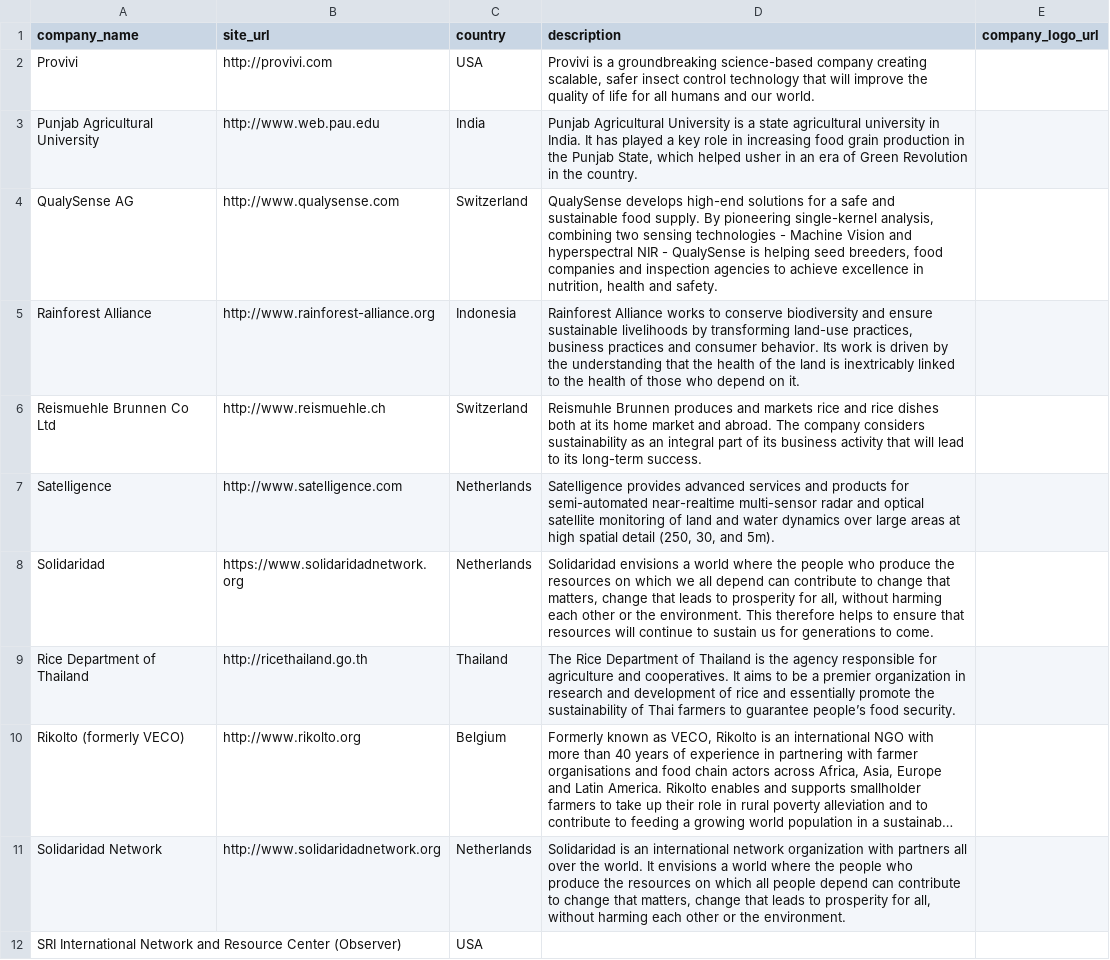
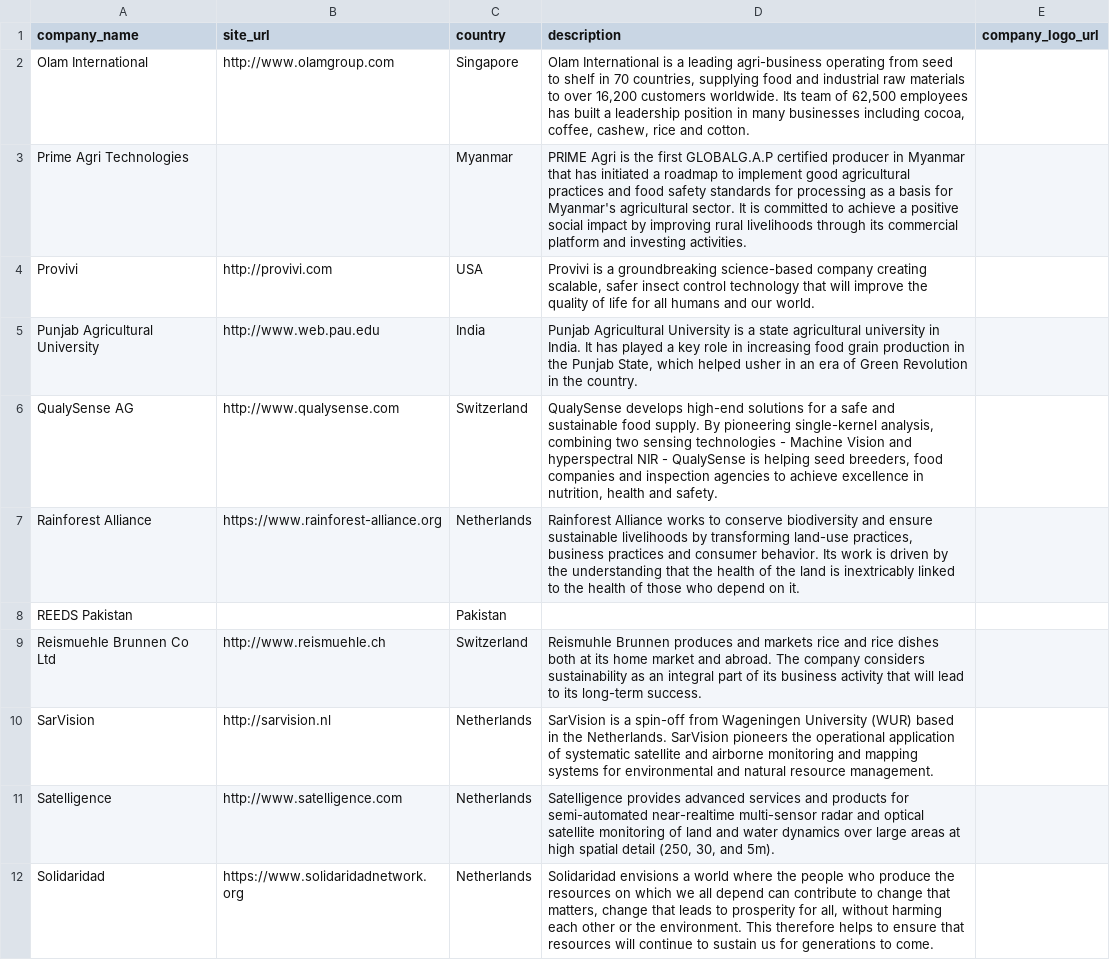
Before and after one commit to sustainablericeplatform/sustainablericeplatform.github.io, a CSV file: _data/srp_members_list_3.csv, drawn as a sheet; only a part is shown; the shorter side is filled out with more unchanged rows; long unchanged cells end in ….

Commit message:
Update srp_members_list_3.csv

```diff
--- a/_data/srp_members_list_3.csv
+++ b/_data/srp_members_list_3.csv
@@ -1,2 +1,4 @@
 company_name,site_url,country,description,company_logo_url
+Olam International,http://www.olamgroup.com,Singapore,"Olam International is a leading agri-business operating from seed to shelf in 70 countries, supplying food and industrial raw materials to over 16,200 customers worldwide. Its team of 62,500 employees has built a leadership position in many businesses including cocoa, coffee, cashew, rice and cotton.",
+Prime Agri Technologies,,Myanmar,"PRIME Agri is the first GLOBALG.A.P certified producer in Myanmar that has initiated a roadmap to implement good agricultural practices and food safety standards for processing as a basis for Myanmar's agricultural sector. It is committed to achieve a positive social impact by improving rural livelihoods through its commercial platform and investing activities.",
 Provivi,http://provivi.com,USA,"Provivi is a groundbreaking science-based company creating scalable, safer insect control technology that will improve the quality of life for all humans and our world.",
@@ -4,4 +6,6 @@ Punjab Agricultural University,http://www.web.pau.edu,India,"Punjab Agricultural
 QualySense AG,http://www.qualysense.com,Switzerland,"QualySense develops high-end solutions for a safe and sustainable food supply. By pioneering single-kernel analysis, combining two sensing technologies - Machine Vision and hyperspectral NIR - QualySense is helping seed breeders, food companies and inspection agencies to achieve excellence in nutrition, health and safety.",
-Rainforest Alliance,http://www.rainforest-alliance.org,Indonesia,"Rainforest Alliance works to conserve biodiversity and ensure sustainable livelihoods by transforming land-use practices, business practices and consumer behavior. Its work is driven by the understanding that the health of the land is inextricably linked to the health of those who depend on it.",
+Rainforest Alliance,https://www.rainforest-alliance.org,Netherlands,"Rainforest Alliance works to conserve biodiversity and ensure sustainable livelihoods by transforming land-use practices, business practices and consumer behavior. Its work is driven by the understanding that the health of the land is inextricably linked to the health of those who depend on it.",
+REEDS Pakistan,,Pakistan,,
 Reismuehle Brunnen Co Ltd,http://www.reismuehle.ch,Switzerland,Reismuhle Brunnen produces and markets rice and rice dishes both at its home market and abroad. The company considers sustainability as an integral part of its business activity that will lead to its long-term success. ,
+SarVision,http://sarvision.nl,Netherlands,"SarVision is a spin-off from Wageningen University (WUR) based in the Netherlands. SarVision pioneers the operational application of systematic satellite and airborne monitoring and mapping systems for environmental and natural resource management.",
 Satelligence,http://www.satelligence.com,Netherlands,"Satelligence provides advanced services and products for semi-automated near-realtime multi-sensor radar and optical satellite monitoring of land and water dynamics over large areas at high spatial detail (250, 30, and 5m).",
```
